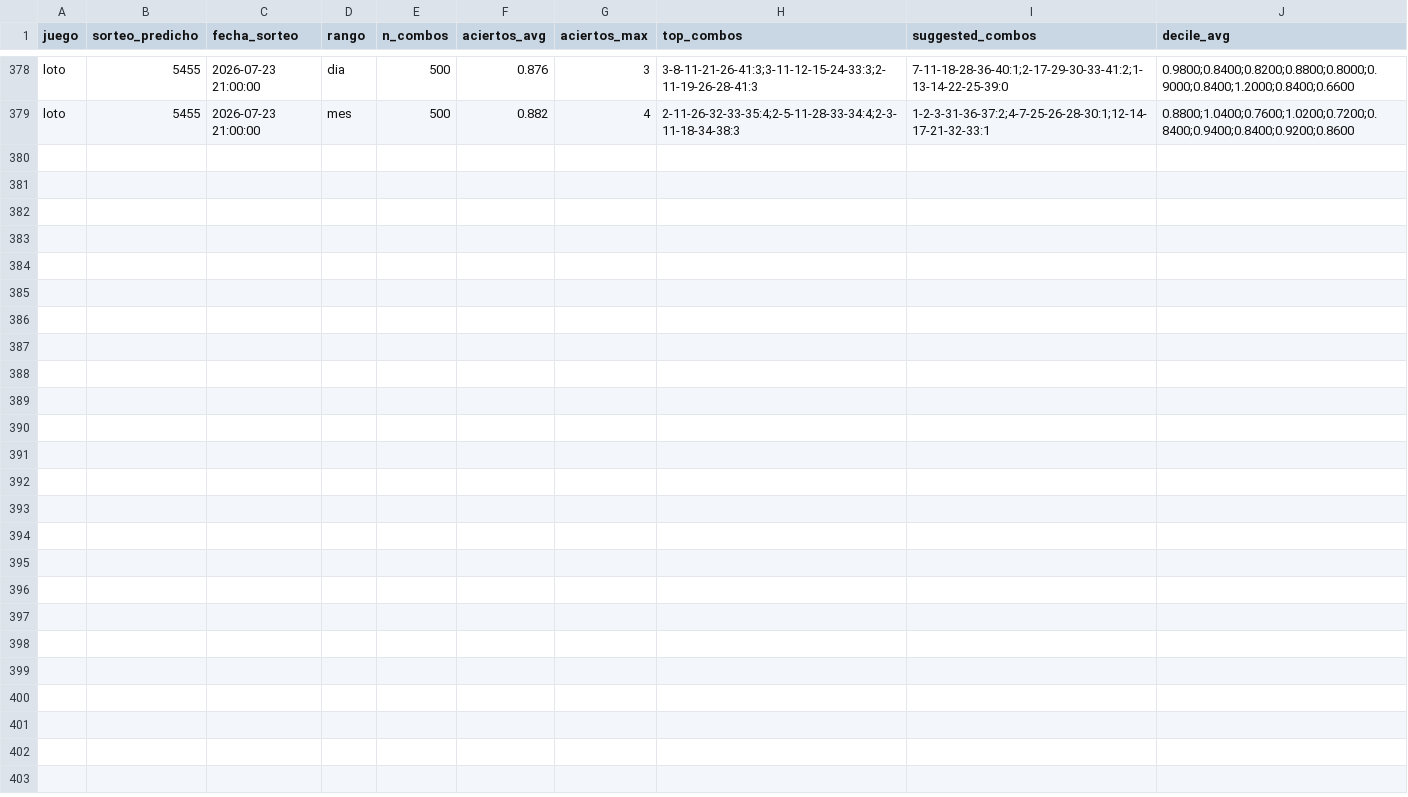
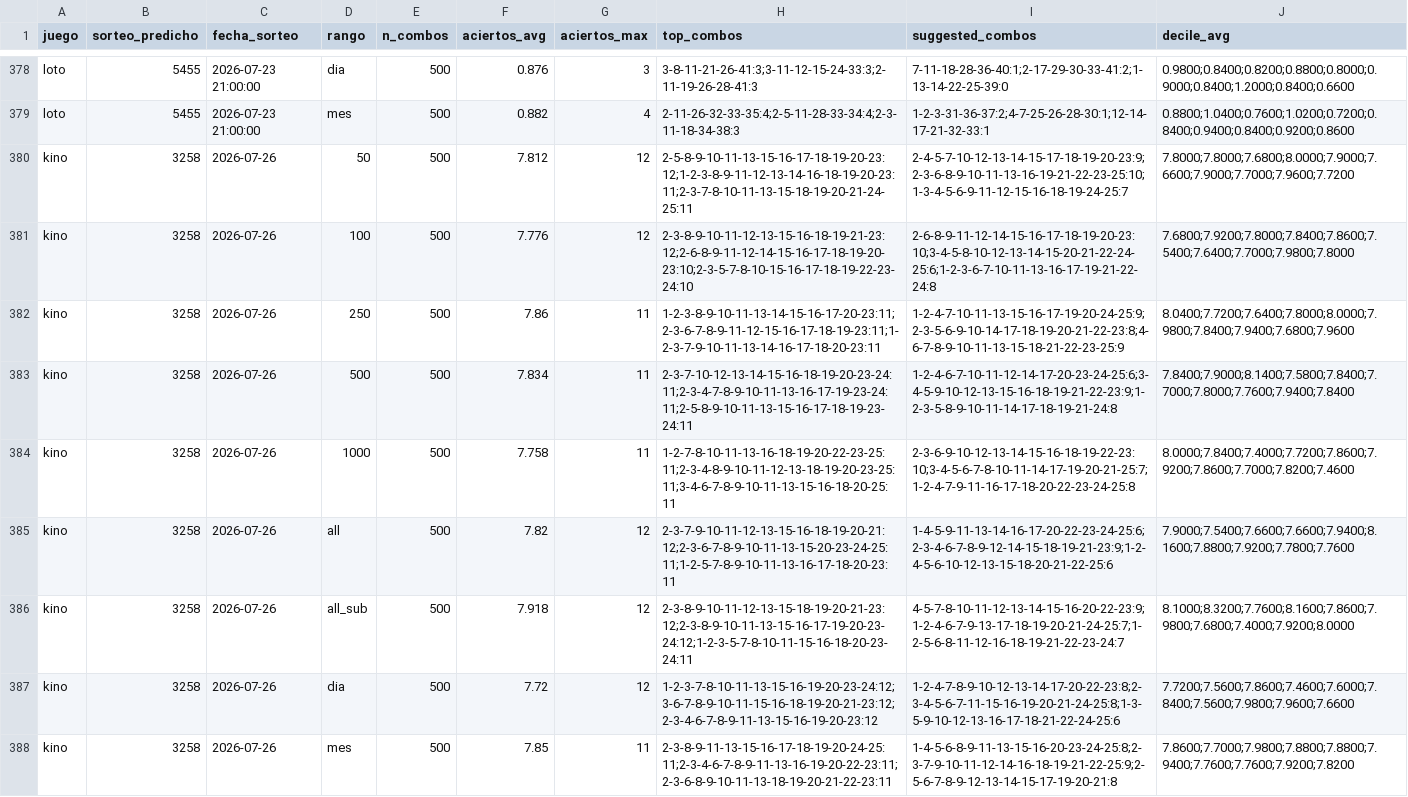
Before and after one commit to GaboAzorin/kin-lo, a CSV file: data/suggestions_history.csv, drawn as a sheet; only a part is shown, gaps mark what is left out.

```diff
--- a/data/suggestions_history.csv
+++ b/data/suggestions_history.csv
@@ -379 +379,10 @@ loto,5455,2026-07-23 21:00:00,dia,500,0.876,3,3-8-11-21-26-41:3;3-11-12-15-24-33
 loto,5455,2026-07-23 21:00:00,mes,500,0.882,4,2-11-26-32-33-35:4;2-5-11-28-33-34:4;2-3-11-18-34-38:3,1-2-3-31-36-37:2;4-7-25-26-28-30:1;12-14-17-21-32-33:1,0.8800;1.0400;0.7600;1.0200;0.7200;0.8400;0.9400;0.8400;0.9200;0.8600
+kino,3258,2026-07-26,50,500,7.812,12,2-5-8-9-10-11-13-15-16-17-18-19-20-23:12;1-2-3-8-9-11-12-13-14-16-18-19-20-23:11;2-3-7-8-10-11-13-15-18-19-20-21-24-25:11,2-4-5-7-10-12-13-14-15-17-18-19-20-23:9;2-3-6-8-9-10-11-13-16-19-21-22-23-25:10;1-3-4-5-6-9-11-12-15-16-18-19-24-25:7,7.8000;7.8000;7.6800;8.0000;7.9000;7.6600;7.9000;7.7000;7.9600;7.7200
+kino,3258,2026-07-26,100,500,7.776,12,2-3-8-9-10-11-12-13-15-16-18-19-21-23:12;2-6-8-9-11-12-14-15-16-17-18-19-20-23:10;2-3-5-7-8-10-15-16-17-18-19-22-23-24:10,2-6-8-9-11-12-14-15-16-17-18-19-20-23:10;3-4-5-8-10-12-13-14-15-20-21-22-24-25:6;1-2-3-6-7-10-11-13-16-17-19-21-22-24:8,7.6800;7.9200;7.8000;7.8400;7.8600;7.5400;7.6400;7.7000;7.9800;7.8000
+kino,3258,2026-07-26,250,500,7.86,11,1-2-3-8-9-10-11-13-14-15-16-17-20-23:11;2-3-6-7-8-9-11-12-15-16-17-18-19-23:11;1-2-3-7-9-10-11-13-14-16-17-18-20-23:11,1-2-4-7-10-11-13-15-16-17-19-20-24-25:9;2-3-5-6-9-10-14-17-18-19-20-21-22-23:8;4-6-7-8-9-10-11-13-15-18-21-22-23-25:9,8.0400;7.7200;7.6400;7.8000;8.0000;7.9800;7.8400;7.9400;7.6800;7.9600
+kino,3258,2026-07-26,500,500,7.834,11,2-3-7-10-12-13-14-15-16-18-19-20-23-24:11;2-3-4-7-8-9-10-11-13-16-17-19-23-24:11;2-5-8-9-10-11-13-15-16-17-18-19-23-24:11,1-2-4-6-7-10-11-12-14-17-20-23-24-25:6;3-4-5-9-10-12-13-15-16-18-19-21-22-23:9;1-2-3-5-8-9-10-11-14-17-18-19-21-24:8,7.8400;7.9000;8.1400;7.5800;7.8400;7.7000;7.8000;7.7600;7.9400;7.8400
+kino,3258,2026-07-26,1000,500,7.758,11,1-2-7-8-10-11-13-16-18-19-20-22-23-25:11;2-3-4-8-9-10-11-12-13-18-19-20-23-25:11;3-4-6-7-8-9-10-11-13-15-16-18-20-25:11,2-3-6-9-10-12-13-14-15-16-18-19-22-23:10;3-4-5-6-7-8-10-11-14-17-19-20-21-25:7;1-2-4-7-9-11-16-17-18-20-22-23-24-25:8,8.0000;7.8400;7.4000;7.7200;7.8600;7.9200;7.8600;7.7000;7.8200;7.4600
+kino,3258,2026-07-26,all,500,7.82,12,2-3-7-9-10-11-12-13-15-16-18-19-20-21:12;2-3-6-7-8-9-10-11-13-15-20-23-24-25:11;1-2-5-7-8-9-10-11-13-16-17-18-20-23:11,1-4-5-9-11-13-14-16-17-20-22-23-24-25:6;2-3-4-6-7-8-9-12-14-15-18-19-21-23:9;1-2-4-5-6-10-12-13-15-18-20-21-22-25:6,7.9000;7.5400;7.6600;7.6600;7.9400;8.1600;7.8800;7.9200;7.7800;7.7600
+kino,3258,2026-07-26,all_sub,500,7.918,12,2-3-8-9-10-11-12-13-15-18-19-20-21-23:12;2-3-8-9-10-11-13-15-16-17-19-20-23-24:12;1-2-3-5-7-8-10-11-15-16-18-20-23-24:11,4-5-7-8-10-11-12-13-14-15-16-20-22-23:9;1-2-4-6-7-9-13-17-18-19-20-21-24-25:7;1-2-5-6-8-11-12-16-18-19-21-22-23-24:7,8.1000;8.3200;7.7600;8.1600;7.8600;7.9800;7.6800;7.4000;7.9200;8.0000
+kino,3258,2026-07-26,dia,500,7.72,12,1-2-3-7-8-10-11-13-15-16-19-20-23-24:12;3-6-7-8-9-10-11-15-16-18-19-20-21-23:12;2-3-4-6-7-8-9-11-13-15-16-19-20-23:12,1-2-4-7-8-9-10-12-13-14-17-20-22-23:8;2-3-4-5-6-7-11-15-16-19-20-21-24-25:8;1-3-5-9-10-12-13-16-17-18-21-22-24-25:6,7.7200;7.5600;7.8600;7.4600;7.6000;7.8400;7.5600;7.9800;7.9600;7.6600
+kino,3258,2026-07-26,mes,500,7.85,11,2-3-8-9-11-13-15-16-17-18-19-20-24-25:11;2-3-4-6-7-8-9-11-13-16-19-20-22-23:11;2-3-6-8-9-10-11-13-18-19-20-21-22-23:11,1-4-5-6-8-9-11-13-15-16-20-23-24-25:8;2-3-7-9-10-11-12-14-16-18-19-21-22-25:9;2-5-6-7-8-9-12-13-14-15-17-19-20-21:8,7.8600;7.7000;7.9800;7.8800;7.8800;7.9400;7.7600;7.7600;7.9200;7.8200
```
Also changed, not shown: data/loteria_historial.csv, 7 other files.
